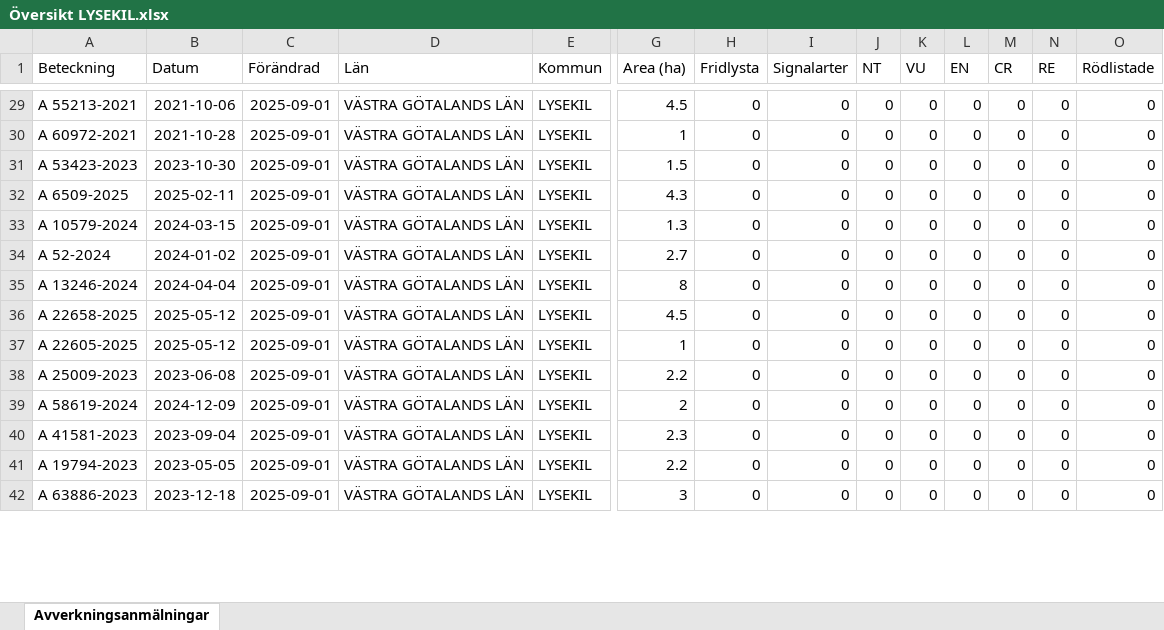
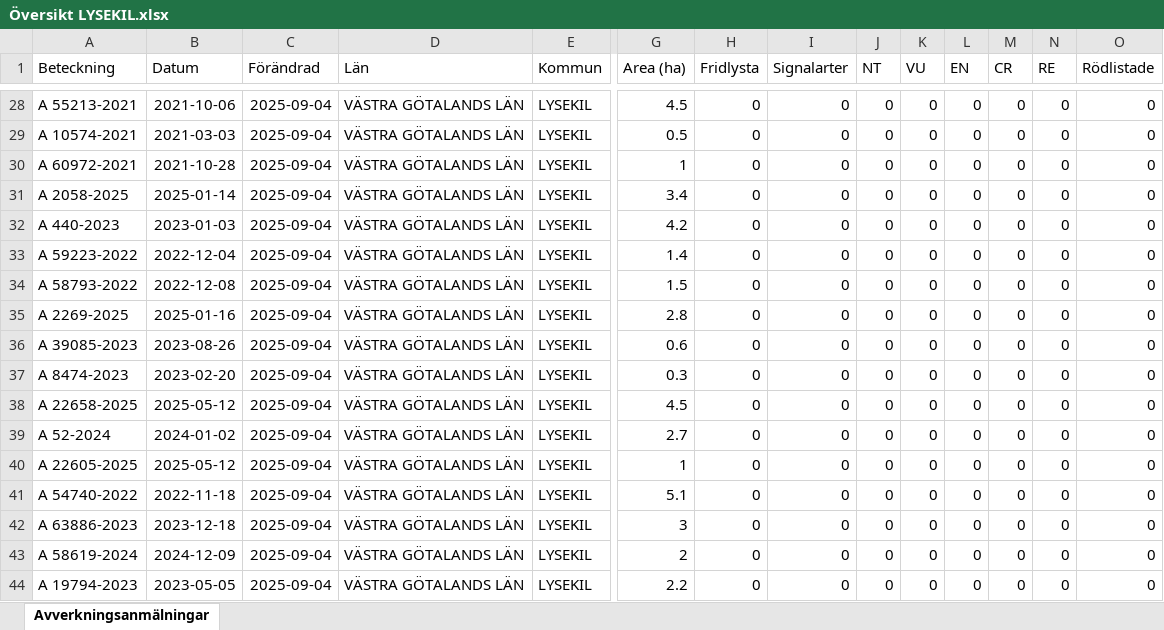
Before and after one commit to klasma/Logging_1484, an Excel workbook: Översikt LYSEKIL.xlsx, sheet Avverkningsanmälningar, drawn as a sheet; only a part is shown, gaps mark what is left out; values as stored, in another font and other column widths than the file's, no borders; removed rows and columns are numbered as before the commit, all else as after; rows hold the shown columns only; the diff covers the shown part only; the diff names each change by its address in the sheet, - before the commit and + after, or states it on an @@ line.

```diff
--- a/Översikt LYSEKIL.xlsx (sheet Avverkningsanmälningar)
+++ b/Översikt LYSEKIL.xlsx (sheet Avverkningsanmälningar)
-C28 (Förändrad): 2025-09-01
+C28 (Förändrad): 2025-09-04
+row 29: A 10574-2021 | 2021-03-03 | 2025-09-04 | VÄSTRA GÖTALANDS LÄN | LYSEKIL | 0.5 | 0 | 0 | 0 | 0 | 0 | 0 | 0 | 0
-C30 (Förändrad): 2025-09-01
+C30 (Förändrad): 2025-09-04
+row 31: A 2058-2025 | 2025-01-14 | 2025-09-04 | VÄSTRA GÖTALANDS LÄN | LYSEKIL | 3.4 | 0 | 0 | 0 | 0 | 0 | 0 | 0 | 0
-A32 (Beteckning): A 53423-2023
+A32 (Beteckning): A 440-2023
-B32 (Datum): 2023-10-30
+B32 (Datum): 2023-01-03
-C32:C35 (Förändrad): 2025-09-01
+C32:C35 (Förändrad): 2025-09-04
-G32 (Area (ha)): 1.5
+G32 (Area (ha)): 4.2
-A33 (Beteckning): A 6509-2025
+A33 (Beteckning): A 59223-2022
-B33 (Datum): 2025-02-11
+B33 (Datum): 2022-12-04
-G33 (Area (ha)): 4.3
+G33 (Area (ha)): 1.4
-A34 (Beteckning): A 10579-2024
+A34 (Beteckning): A 58793-2022
-B34 (Datum): 2024-03-15
+B34 (Datum): 2022-12-08
-G34 (Area (ha)): 1.3
+G34 (Area (ha)): 1.5
-A35 (Beteckning): A 52-2024
+A35 (Beteckning): A 2269-2025
-B35 (Datum): 2024-01-02
+B35 (Datum): 2025-01-16
-G35 (Area (ha)): 2.7
+G35 (Area (ha)): 2.8
+row 36: A 39085-2023 | 2023-08-26 | 2025-09-04 | VÄSTRA GÖTALANDS LÄN | LYSEKIL | 0.6 | 0 | 0 | 0 | 0 | 0 | 0 | 0 | 0
-A37 (Beteckning): A 13246-2024
+A37 (Beteckning): A 8474-2023
-B37 (Datum): 2024-04-04
+B37 (Datum): 2023-02-20
-C37:C38 (Förändrad): 2025-09-01
+C37:C38 (Förändrad): 2025-09-04
-G37 (Area (ha)): 8
+G37 (Area (ha)): 0.3
+row 39: A 52-2024 | 2024-01-02 | 2025-09-04 | VÄSTRA GÖTALANDS LÄN | LYSEKIL | 2.7 | 0 | 0 | 0 | 0 | 0 | 0 | 0 | 0
-C40:C41 (Förändrad): 2025-09-01
+C40:C41 (Förändrad): 2025-09-04
-A41 (Beteckning): A 25009-2023
+A41 (Beteckning): A 54740-2022
-B41 (Datum): 2023-06-08
+B41 (Datum): 2022-11-18
-G41 (Area (ha)): 2.2
+G41 (Area (ha)): 5.1
+row 42: A 63886-2023 | 2023-12-18 | 2025-09-04 | VÄSTRA GÖTALANDS LÄN | LYSEKIL | 3 | 0 | 0 | 0 | 0 | 0 | 0 | 0 | 0
-C43 (Förändrad): 2025-09-01
+C43 (Förändrad): 2025-09-04
-row 40: A 41581-2023 | 2023-09-04 | 2025-09-01 | VÄSTRA GÖTALANDS LÄN | LYSEKIL | 2.3 | 0 | 0 | 0 | 0 | 0 | 0 | 0 | 0
-C44 (Förändrad): 2025-09-01
+C44 (Förändrad): 2025-09-04
-row 42: A 63886-2023 | 2023-12-18 | 2025-09-01 | VÄSTRA GÖTALANDS LÄN | LYSEKIL | 3 | 0 | 0 | 0 | 0 | 0 | 0 | 0 | 0
```
Also changed, not shown: 20 added rows, 21 removed rows and 106 edited cells elsewhere in this sheet, artfynd/A 15108-2023 artfynd.xlsx, artfynd/A 16879-2022 artfynd.xlsx, 40 other files.
